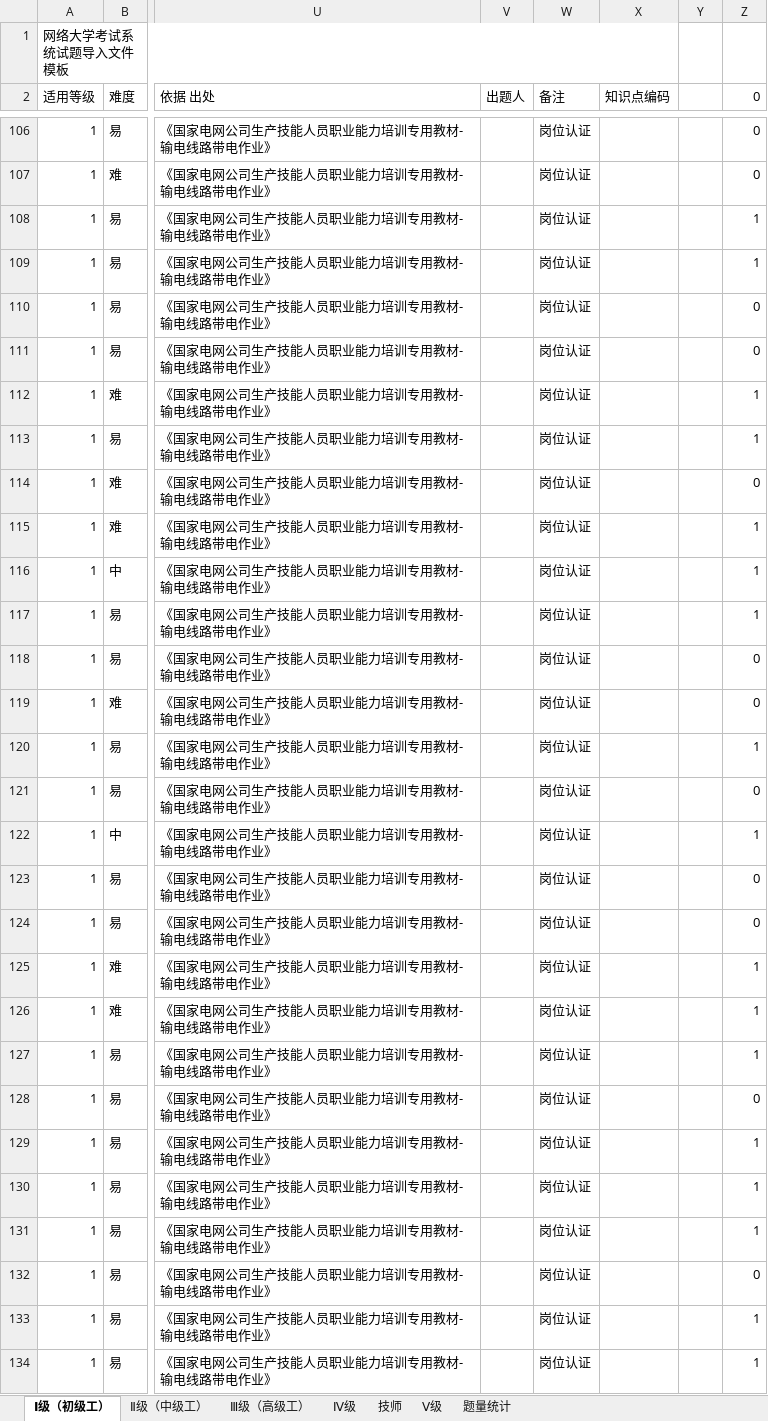
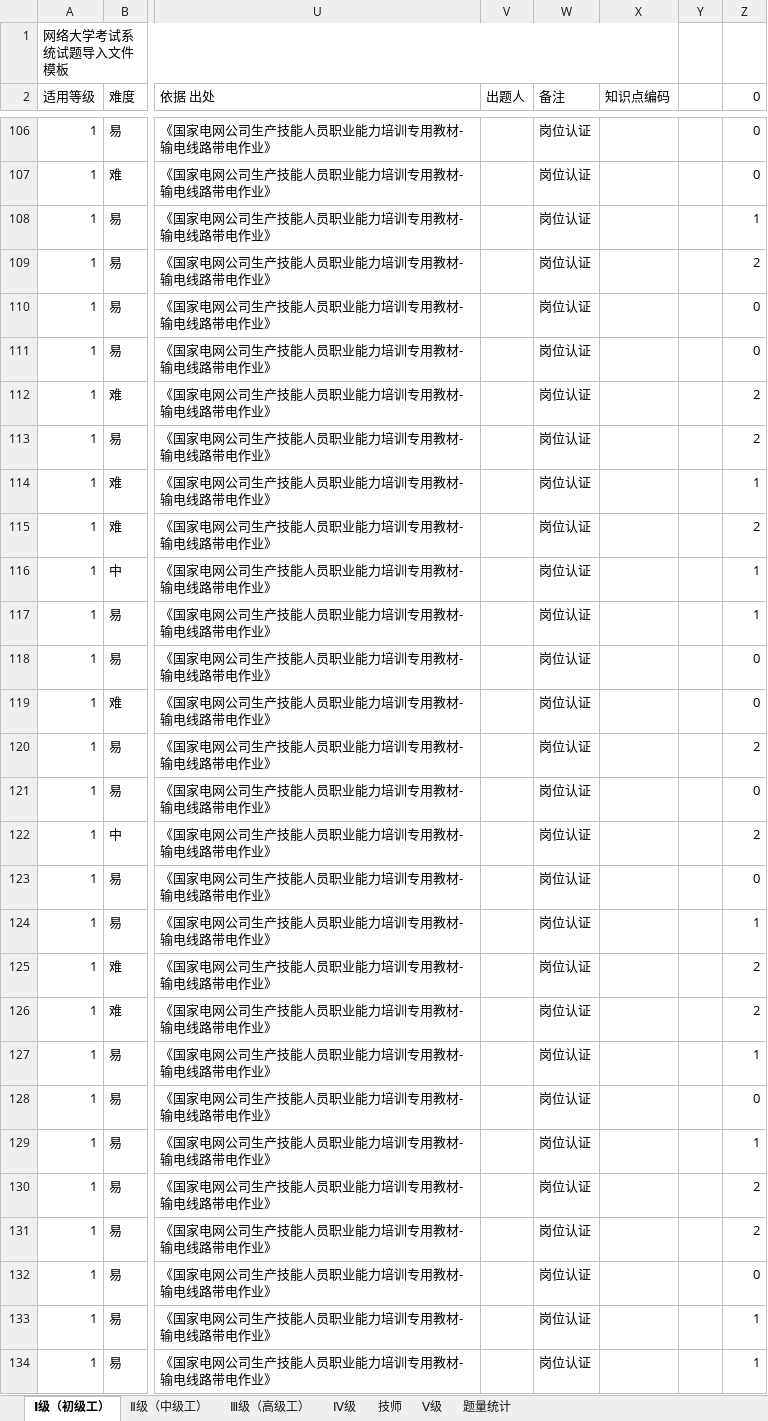
Before and after one commit to Disda-coding/SGCCKiller, an Excel workbook: target/classes/理论题库：输电带电作业 （高压线路带电检修工（输电））(1).xlsx, sheet Ⅰ级（初级工）, drawn as a sheet; only a part is shown, gaps mark what is left out; values as stored, in another font and other column widths than the file's, no cell formats; conditional formats not drawn; the diff covers the shown part only; the diff names each change by its address in the sheet, - before the commit and + after, or states it on an @@ line.

```diff
--- a/target/classes/理论题库：输电带电作业 （高压线路带电检修工（输电））(1).xlsx (sheet Ⅰ级（初级工）)
+++ b/target/classes/理论题库：输电带电作业 （高压线路带电检修工（输电））(1).xlsx (sheet Ⅰ级（初级工）)
-Z109 (0): 1
+Z109 (0): 2
-Z112:Z113 (0): 1
+Z112:Z113 (0): 2
-Z114 (0): 0
+Z114 (0): 1
-Z115 (0): 1
+Z115 (0): 2
-Z120 (0): 1
+Z120 (0): 2
-Z122 (0): 1
+Z122 (0): 2
-Z124 (0): 0
+Z124 (0): 1
-Z125:Z126 (0): 1
+Z125:Z126 (0): 2
-Z130:Z131 (0): 1
+Z130:Z131 (0): 2
```
Also changed, not shown: 81 edited cells elsewhere in this sheet, cell formats, 7 other files.
